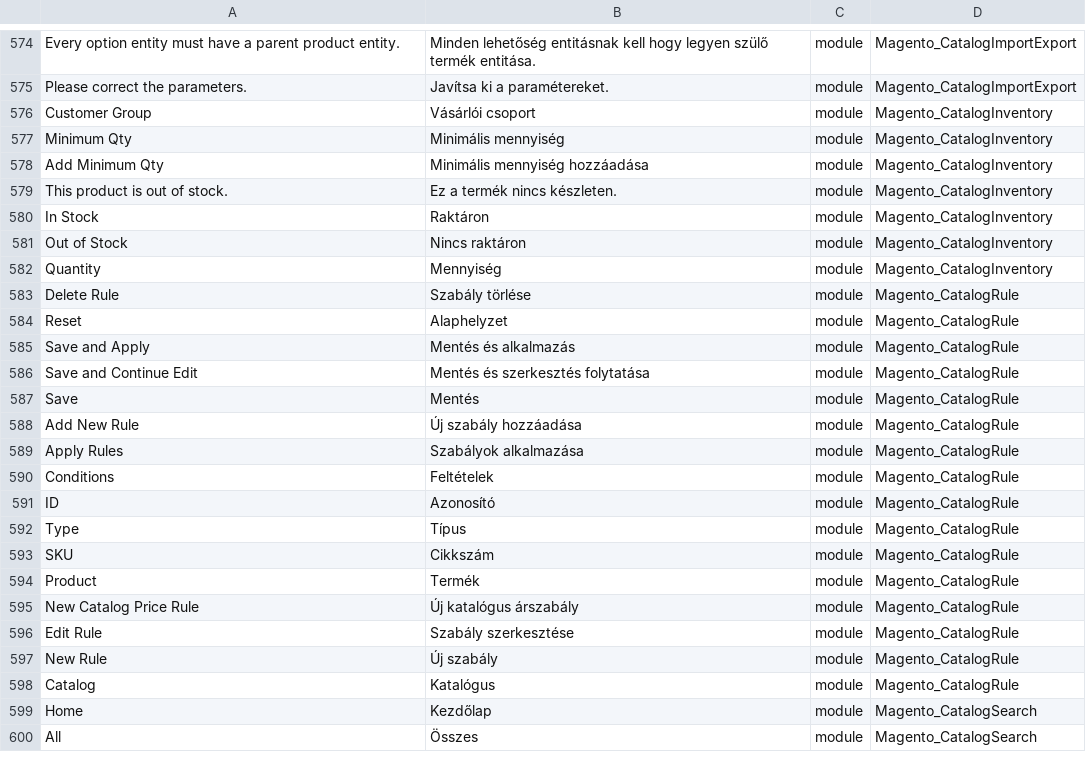
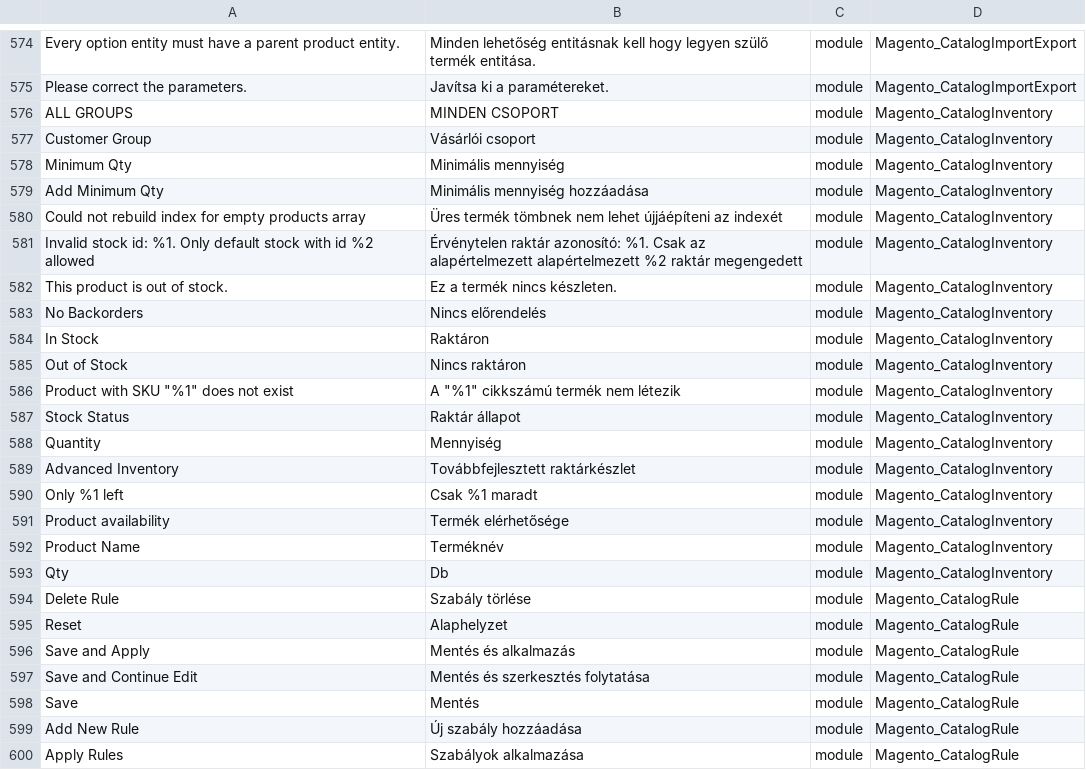
Before and after one commit to Magento2Translations/language_hu_hu, a CSV file: hu_HU.csv, drawn as a sheet; only a part is shown, gaps mark what is left out; the shorter side is filled out with more unchanged rows; the diff covers the shown part only; the diff names each change by its address in the sheet, - before the commit and + after, or states it on an @@ line.

```diff
--- a/hu_HU.csv
+++ b/hu_HU.csv
+row 576: ALL GROUPS | MINDEN CSOPORT | module | Magento_CatalogInventory
+row 580: Could not rebuild index for empty products array | Üres termék tömbnek nem lehet újjáépíteni az indexét | module | Magento_CatalogInventory
+row 581: Invalid stock id: %1. Only default stock with id %2 allowed | Érvénytelen raktár azonosító: %1. Csak az alapértelmezett alapértelmezett %2 raktár megengedett | module | Magento_CatalogInventory
+row 583: No Backorders | Nincs előrendelés | module | Magento_CatalogInventory
+row 586: Product with SKU "%1" does not exist | A "%1" cikkszámú termék nem létezik | module | Magento_CatalogInventory
+row 587: Stock Status | Raktár állapot | module | Magento_CatalogInventory
+row 589: Advanced Inventory | Továbbfejlesztett raktárkészlet | module | Magento_CatalogInventory
+row 590: Only %1 left | Csak %1 maradt | module | Magento_CatalogInventory
+row 591: Product availability | Termék elérhetősége | module | Magento_CatalogInventory
+row 592: Product Name | Terméknév | module | Magento_CatalogInventory
+row 593: Qty | Db | module | Magento_CatalogInventory
```
Also changed, not shown: 17 added rows elsewhere in this file, 1 other file.
